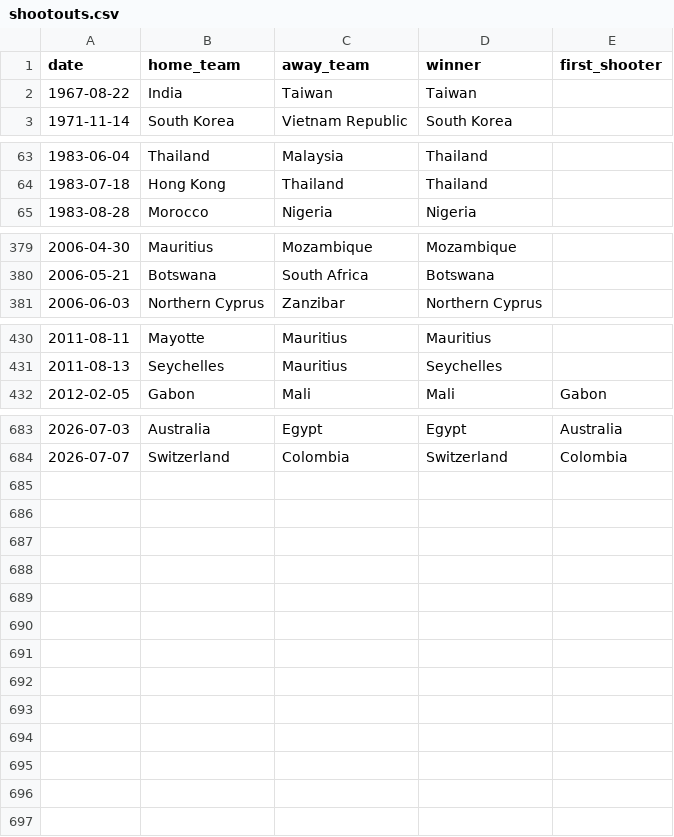
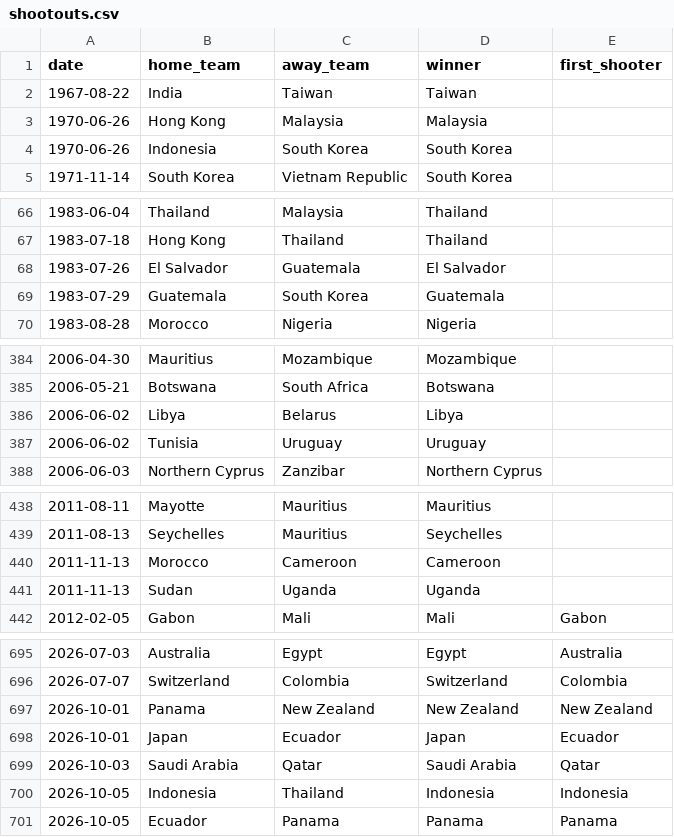
Before and after one commit to adirmancebojr/world-cup, a CSV file: 01_raw_data/shootouts.csv, drawn as a sheet; only a part is shown, gaps mark what is left out; the diff covers the shown part only; the diff names each change by its address in the sheet, - before the commit and + after, or states it on an @@ line.

```diff
--- a/01_raw_data/shootouts.csv
+++ b/01_raw_data/shootouts.csv
+row 3: 1970-06-26 | Hong Kong | Malaysia | Malaysia
+row 4: 1970-06-26 | Indonesia | South Korea | South Korea
+row 68: 1983-07-26 | El Salvador | Guatemala | El Salvador
+row 69: 1983-07-29 | Guatemala | South Korea | Guatemala
+row 386: 2006-06-02 | Libya | Belarus | Libya
+row 387: 2006-06-02 | Tunisia | Uruguay | Uruguay
+row 440: 2011-11-13 | Morocco | Cameroon | Cameroon
+row 441: 2011-11-13 | Sudan | Uganda | Uganda
+row 697: 2026-10-01 | Panama | New Zealand | New Zealand | New Zealand
+row 698: 2026-10-01 | Japan | Ecuador | Japan | Ecuador
+row 699: 2026-10-03 | Saudi Arabia | Qatar | Saudi Arabia | Qatar
+row 700: 2026-10-05 | Indonesia | Thailand | Indonesia | Indonesia
+row 701: 2026-10-05 | Ecuador | Panama | Panama | Panama
```
Also changed, not shown: 5 added rows, 1 removed row and 2 edited cells elsewhere in this file, 04_analysis_modules/01_team_strength/tables/elo_current.csv, 04_analysis_modules/01_team_strength/tables/elo_wc48.csv, 11 other files.
